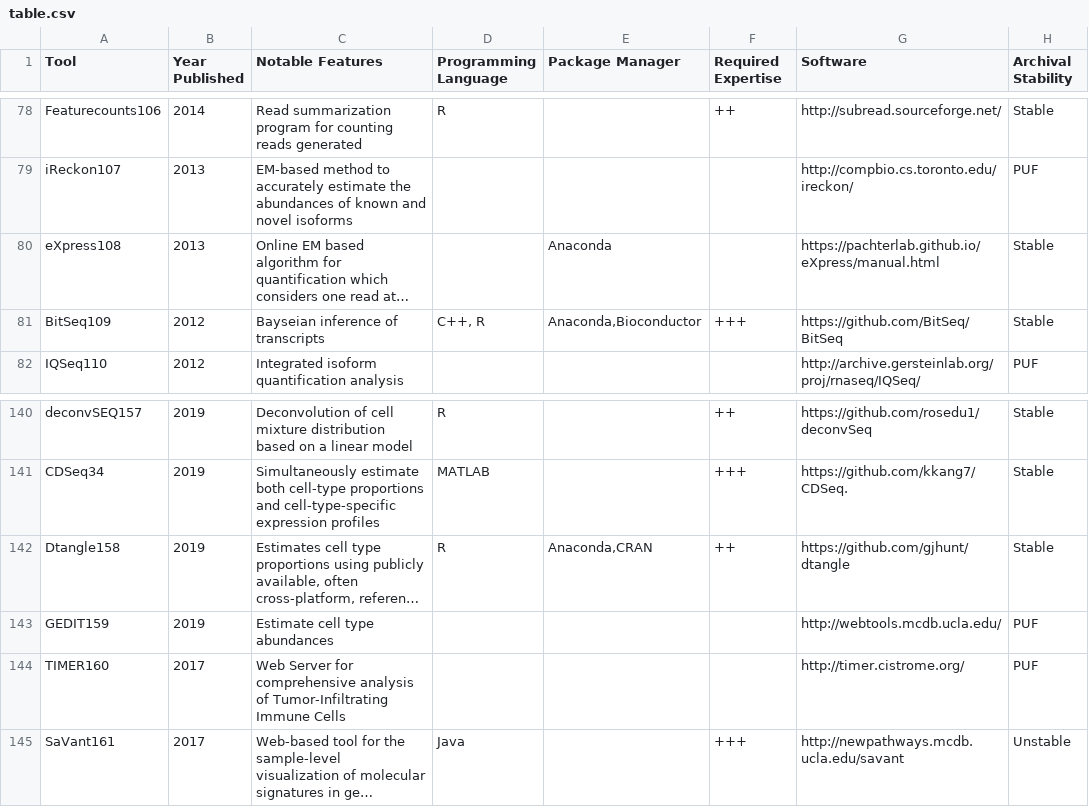
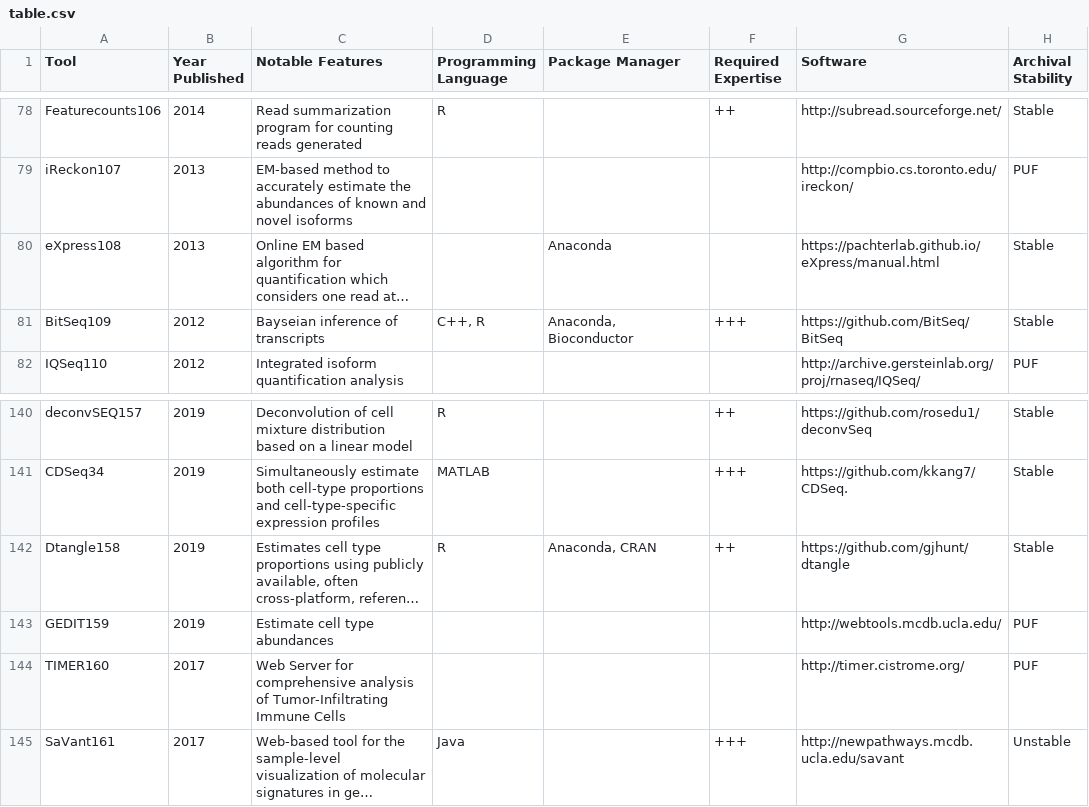
Before and after one commit to LizChang/RNA_seq_figures, a CSV file: data/table.csv, drawn as a sheet; only a part is shown, gaps mark what is left out; long unchanged cells end in …; the diff names each change by its address in the sheet, - before the commit and + after, or states it on an @@ line.

```diff
--- a/data/table.csv
+++ b/data/table.csv
-E81 (Package Manager): Anaconda,Bioconductor
+E81 (Package Manager): Anaconda, Bioconductor
-E142 (Package Manager): Anaconda,CRAN
+E142 (Package Manager): Anaconda, CRAN
```
Also changed, not shown: data/required_expertise.csv, 7 other files.
